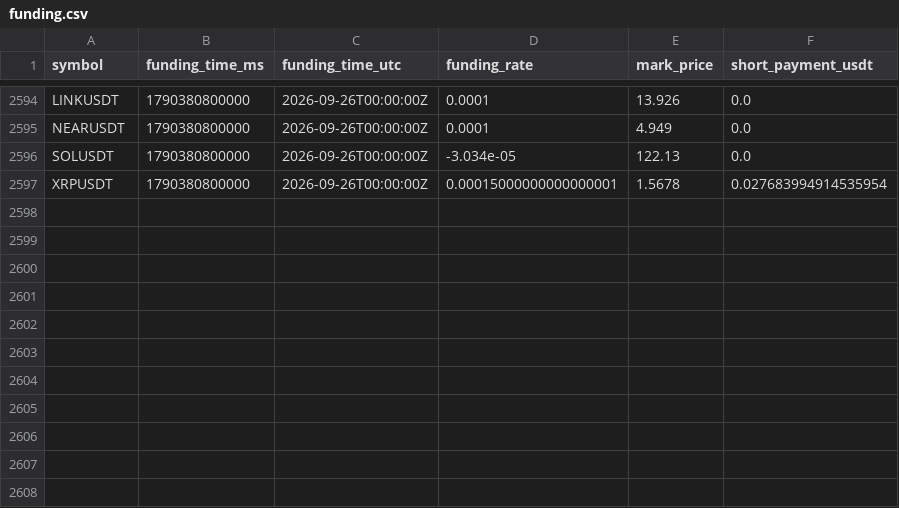
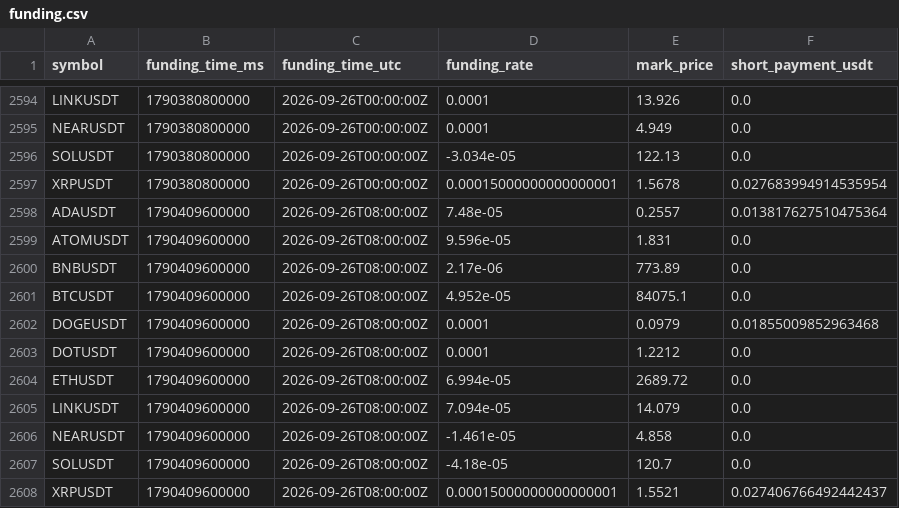
Before and after one commit to sirbob1998-eng/bitunix-paper-test, a CSV file: paper_test/funding.csv, drawn as a sheet; only a part is shown, gaps mark what is left out; the diff names each change by its address in the sheet, - before the commit and + after, or states it on an @@ line.

```diff
--- a/paper_test/funding.csv
+++ b/paper_test/funding.csv
+row 2598: ADAUSDT | 1790409600000 | 2026-09-26T08:00:00Z | 7.48e-05 | 0.2557 | 0.013817627510475364
+row 2599: ATOMUSDT | 1790409600000 | 2026-09-26T08:00:00Z | 9.596e-05 | 1.831 | 0.0
+row 2600: BNBUSDT | 1790409600000 | 2026-09-26T08:00:00Z | 2.17e-06 | 773.89 | 0.0
+row 2601: BTCUSDT | 1790409600000 | 2026-09-26T08:00:00Z | 4.952e-05 | 84075.1 | 0.0
+row 2602: DOGEUSDT | 1790409600000 | 2026-09-26T08:00:00Z | 0.0001 | 0.0979 | 0.01855009852963468
+row 2603: DOTUSDT | 1790409600000 | 2026-09-26T08:00:00Z | 0.0001 | 1.2212 | 0.0
+row 2604: ETHUSDT | 1790409600000 | 2026-09-26T08:00:00Z | 6.994e-05 | 2689.72 | 0.0
+row 2605: LINKUSDT | 1790409600000 | 2026-09-26T08:00:00Z | 7.094e-05 | 14.079 | 0.0
+row 2606: NEARUSDT | 1790409600000 | 2026-09-26T08:00:00Z | -1.461e-05 | 4.858 | 0.0
+row 2607: SOLUSDT | 1790409600000 | 2026-09-26T08:00:00Z | -4.18e-05 | 120.7 | 0.0
+row 2608: XRPUSDT | 1790409600000 | 2026-09-26T08:00:00Z | 0.00015000000000000001 | 1.5521 | 0.027406766492442437
```
Also changed, not shown: paper_test/market_snapshots.csv, paper_test/snapshots.csv, 1 other file.
